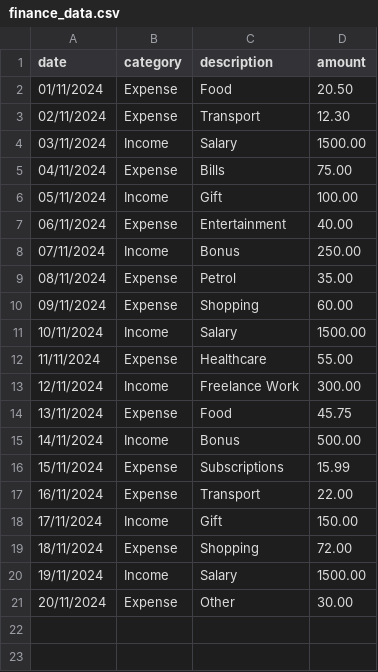
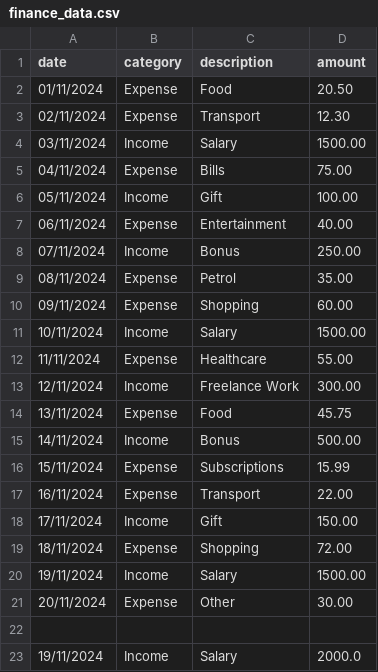
Before and after one commit to eloise2310/finance-tracker, a CSV file: finance_data.csv, drawn as a sheet; the diff names each change by its address in the sheet, - before the commit and + after, or states it on an @@ line.

```diff
--- a/finance_data.csv
+++ b/finance_data.csv
+row 22: (empty)
+row 23: 19/11/2024 | Income | Salary | 2000.0
```
Also changed, not shown: 5 other files.
